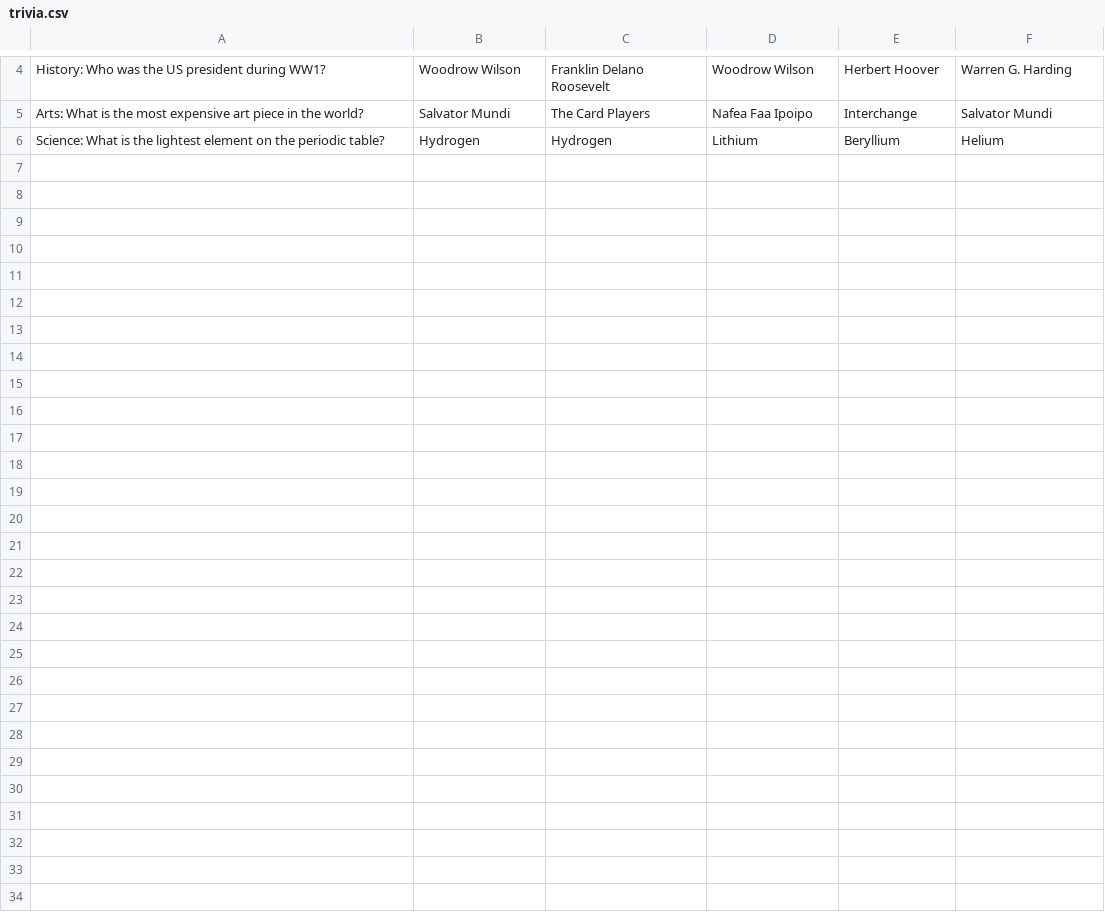
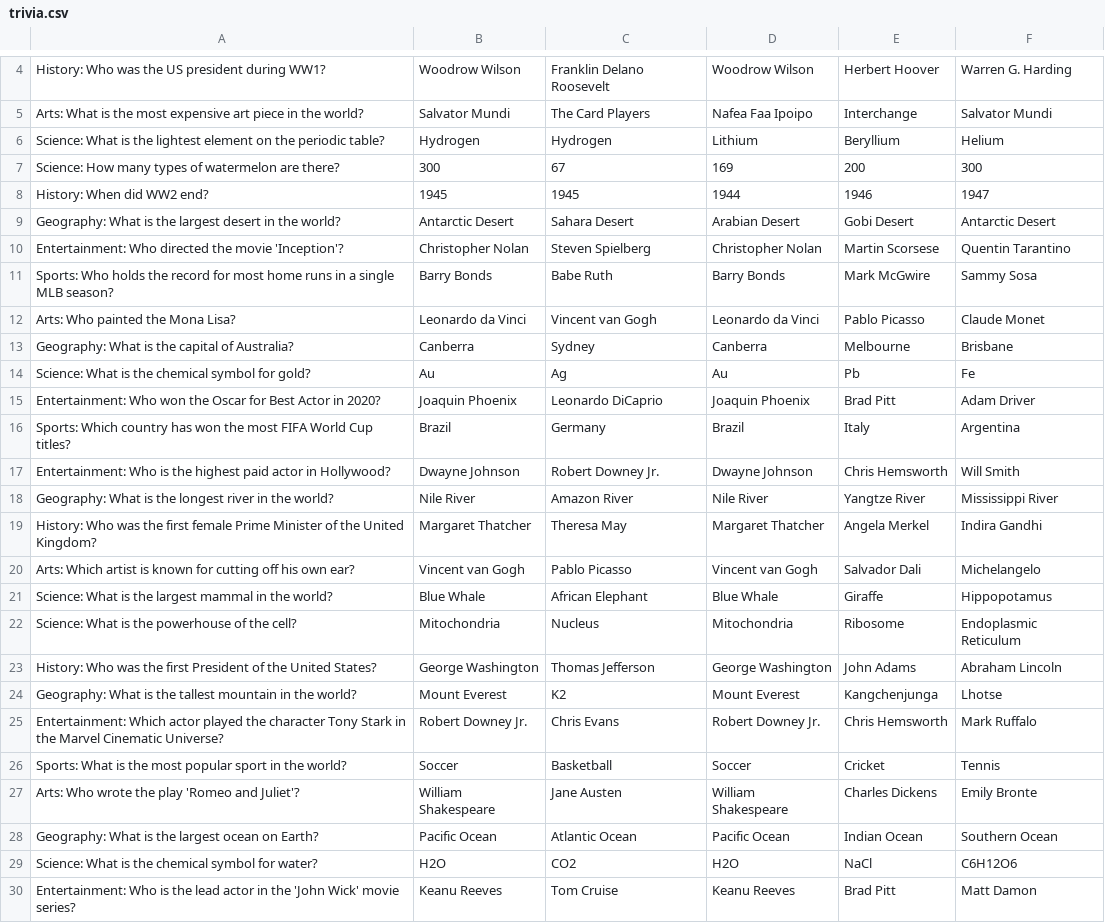
Before and after one commit to NeelBalani/Wampus_Vibhus_2, a CSV file: wampus/wampus/src/main/resources/edu/bothell/wampus/trivia/trivia.csv, drawn as a sheet; only a part is shown, gaps mark what is left out.

Commit message:
buttload more questions

```diff
--- a/wampus/wampus/src/main/resources/edu/bothell/wampus/trivia/trivia.csv
+++ b/wampus/wampus/src/main/resources/edu/bothell/wampus/trivia/trivia.csv
@@ -6 +6,25 @@
 "Science: What is the lightest element on the periodic table?","Hydrogen","Hydrogen","Lithium","Beryllium","Helium"
+"Science: How many types of watermelon are there?","300","67","169","200","300"
+"History: When did WW2 end?","1945","1945","1944","1946","1947"
+"Geography: What is the largest desert in the world?","Antarctic Desert","Sahara Desert","Arabian Desert","Gobi Desert","Antarctic Desert"
+"Entertainment: Who directed the movie 'Inception'?","Christopher Nolan","Steven Spielberg","Christopher Nolan","Martin Scorsese","Quentin Tarantino"
+"Sports: Who holds the record for most home runs in a single MLB season?","Barry Bonds","Babe Ruth","Barry Bonds","Mark McGwire","Sammy Sosa"
+"Arts: Who painted the Mona Lisa?","Leonardo da Vinci","Vincent van Gogh","Leonardo da Vinci","Pablo Picasso","Claude Monet"
+"Geography: What is the capital of Australia?","Canberra","Sydney","Canberra","Melbourne","Brisbane"
+"Science: What is the chemical symbol for gold?","Au","Ag","Au","Pb","Fe"
+"Entertainment: Who won the Oscar for Best Actor in 2020?","Joaquin Phoenix","Leonardo DiCaprio","Joaquin Phoenix","Brad Pitt","Adam Driver"
+"Sports: Which country has won the most FIFA World Cup titles?","Brazil","Germany","Brazil","Italy","Argentina"
+"Entertainment: Who is the highest paid actor in Hollywood?","Dwayne Johnson","Robert Downey Jr.","Dwayne Johnson","Chris Hemsworth","Will Smith"
+"Geography: What is the longest river in the world?","Nile River","Amazon River","Nile River","Yangtze River","Mississippi River"
+"History: Who was the first female Prime Minister of the United Kingdom?","Margaret Thatcher","Theresa May","Margaret Thatcher","Angela Merkel","Indira Gandhi"
+"Arts: Which artist is known for cutting off his own ear?","Vincent van Gogh","Pablo Picasso","Vincent van Gogh","Salvador Dali","Michelangelo"
+"Science: What is the largest mammal in the world?","Blue Whale","African Elephant","Blue Whale","Giraffe","Hippopotamus"
+"Science: What is the powerhouse of the cell?","Mitochondria","Nucleus","Mitochondria","Ribosome","Endoplasmic Reticulum"
+"History: Who was the first President of the United States?","George Washington","Thomas Jefferson","George Washington","John Adams","Abraham Lincoln"
+"Geography: What is the tallest mountain in the world?","Mount Everest","K2","Mount Everest","Kangchenjunga","Lhotse"
+"Entertainment: Which actor played the character Tony Stark in the Marvel Cinematic Universe?","Robert Downey Jr.","Chris Evans","Robert Downey Jr.","Chris Hemsworth","Mark Ruffalo"
+"Sports: What is the most popular sport in the world?","Soccer","Basketball","Soccer","Cricket","Tennis"
+"Arts: Who wrote the play 'Romeo and Juliet'?","William Shakespeare","Jane Austen","William Shakespeare","Charles Dickens","Emily Bronte"
+"Geography: What is the largest ocean on Earth?","Pacific Ocean","Atlantic Ocean","Pacific Ocean","Indian Ocean","Southern Ocean"
+"Science: What is the chemical symbol for water?","H2O","CO2","H2O","NaCl","C6H12O6"
+"Entertainment: Who is the lead actor in the 'John Wick' movie series?","Keanu Reeves","Tom Cruise","Keanu Reeves","Brad Pitt","Matt Damon"
```
